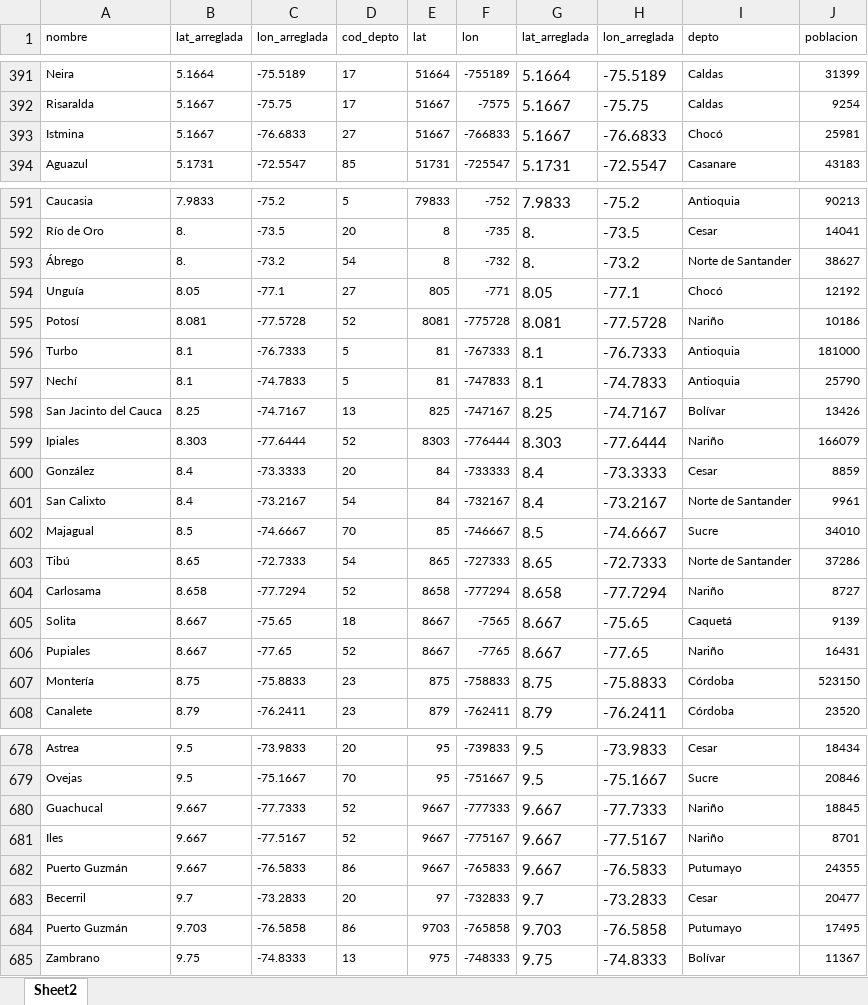
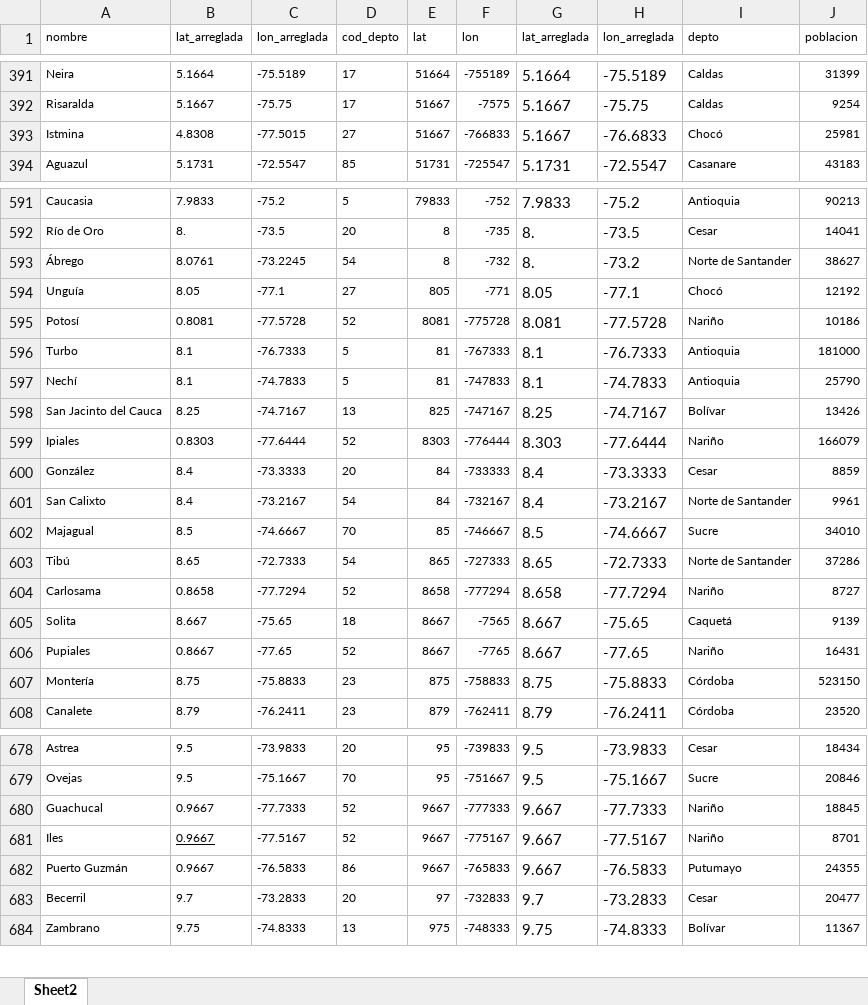
Before and after one commit to enflujo/imagina-inclusion-migrantes, an Excel workbook: aplicaciones/procesador/datos/municipios_colombia.xlsx, sheet Sheet2, drawn as a sheet; only a part is shown, gaps mark what is left out; values as stored, in another font and other column widths than the file's, no borders; charts and pictures not drawn; removed rows and columns are numbered as before the commit, all else as after; the diff covers the shown part only; the diff names each change by its address in the sheet, - before the commit and + after, or states it on an @@ line.

```diff
--- a/aplicaciones/procesador/datos/municipios_colombia.xlsx (sheet Sheet2)
+++ b/aplicaciones/procesador/datos/municipios_colombia.xlsx (sheet Sheet2)
-B393 (lat_arreglada): 5.1667
+B393 (lat_arreglada): 4.8308
-C393 (lon_arreglada): -76.6833
+C393 (lon_arreglada): -77.5015
-B593 (lat_arreglada): 8.
+B593 (lat_arreglada): 8.0761
-C593 (lon_arreglada): -73.2
+C593 (lon_arreglada): -73.2245
-B595 (lat_arreglada): 8.081
+B595 (lat_arreglada): 0.8081
-B599 (lat_arreglada): 8.303
+B599 (lat_arreglada): 0.8303
-B604 (lat_arreglada): 8.658
+B604 (lat_arreglada): 0.8658
-B606 (lat_arreglada): 8.667
+B606 (lat_arreglada): 0.8667
-B680:B682 (lat_arreglada): 9.667
+B680:B682 (lat_arreglada): 0.9667
-B681 underline: off
+B681 underline: on
-row 684: Puerto Guzmán | 9.703 | -76.5858 | 86 | 9703 | -765858 | 9.703 | -76.5858 | Putumayo | 17495
```
Also changed, not shown: 140 added rows and 14 edited cells elsewhere in this sheet, formulas that keep their value, charts or pictures, aplicaciones/procesador/datos/Inclusion scores nationwide180324.xlsx, 5 other files.
